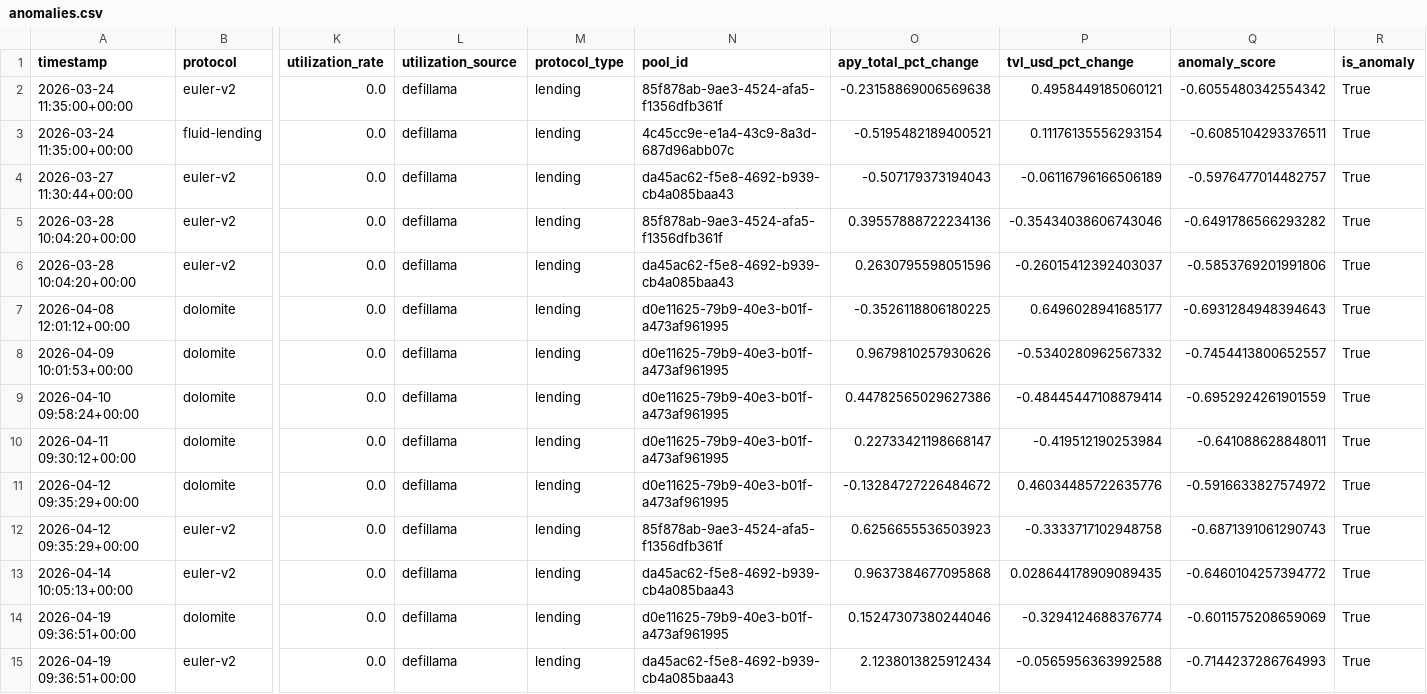
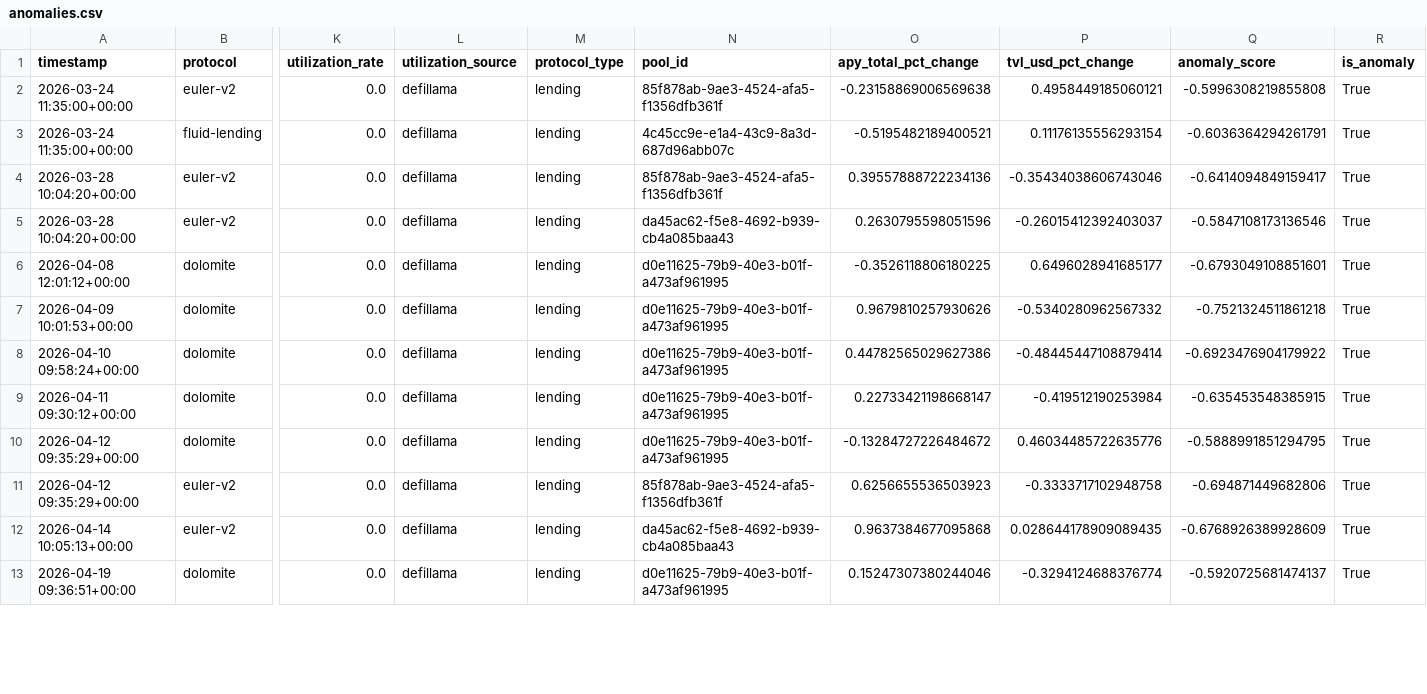
Before and after one commit to m-marcolazzeri/defi-monitor, a CSV file: data/anomalies.csv, drawn as a sheet; only a part is shown, gaps mark what is left out; removed rows and columns are numbered as before the commit, all else as after; rows hold the shown columns only; the diff covers the shown part only; the diff names each change by its address in the sheet, - before the commit and + after, or states it on an @@ line.

```diff
--- a/data/anomalies.csv
+++ b/data/anomalies.csv
-Q2 (anomaly_score): -0.6055480342554342
+Q2 (anomaly_score): -0.5996308219855808
-Q3 (anomaly_score): -0.6085104293376511
+Q3 (anomaly_score): -0.6036364294261791
-row 4: 2026-03-27 11:30:44+00:00 | euler-v2 | 0.0 | defillama | lending | da45ac62-f5e8-4692-b939-cb4a085baa43 | -0.507179373194043 | -0.06116796166506189 | -0.5976477014482757 | True
-Q4 (anomaly_score): -0.6491786566293282
+Q4 (anomaly_score): -0.6414094849159417
-Q5 (anomaly_score): -0.5853769201991806
+Q5 (anomaly_score): -0.5847108173136546
-Q6 (anomaly_score): -0.6931284948394643
+Q6 (anomaly_score): -0.6793049108851601
-Q7 (anomaly_score): -0.7454413800652557
+Q7 (anomaly_score): -0.7521324511861218
-Q8 (anomaly_score): -0.6952924261901559
+Q8 (anomaly_score): -0.6923476904179922
-Q9 (anomaly_score): -0.641088628848011
+Q9 (anomaly_score): -0.635453548385915
-Q10 (anomaly_score): -0.5916633827574972
+Q10 (anomaly_score): -0.5888991851294795
-Q11 (anomaly_score): -0.6871391061290743
+Q11 (anomaly_score): -0.694871449682806
-Q12 (anomaly_score): -0.6460104257394772
+Q12 (anomaly_score): -0.6768926389928609
-Q13 (anomaly_score): -0.6011575208659069
+Q13 (anomaly_score): -0.5920725681474137
-row 15: 2026-04-19 09:36:51+00:00 | euler-v2 | 0.0 | defillama | lending | da45ac62-f5e8-4692-b939-cb4a085baa43 | 2.1238013825912434 | -0.0565956363992588 | -0.7144237286764993 | True
```
Also changed, not shown: 3 added rows, 1 removed row and 33 edited cells elsewhere in this file, data/multi_protocol.csv, data/rebalancing_recommendations.csv, 1 other file.
